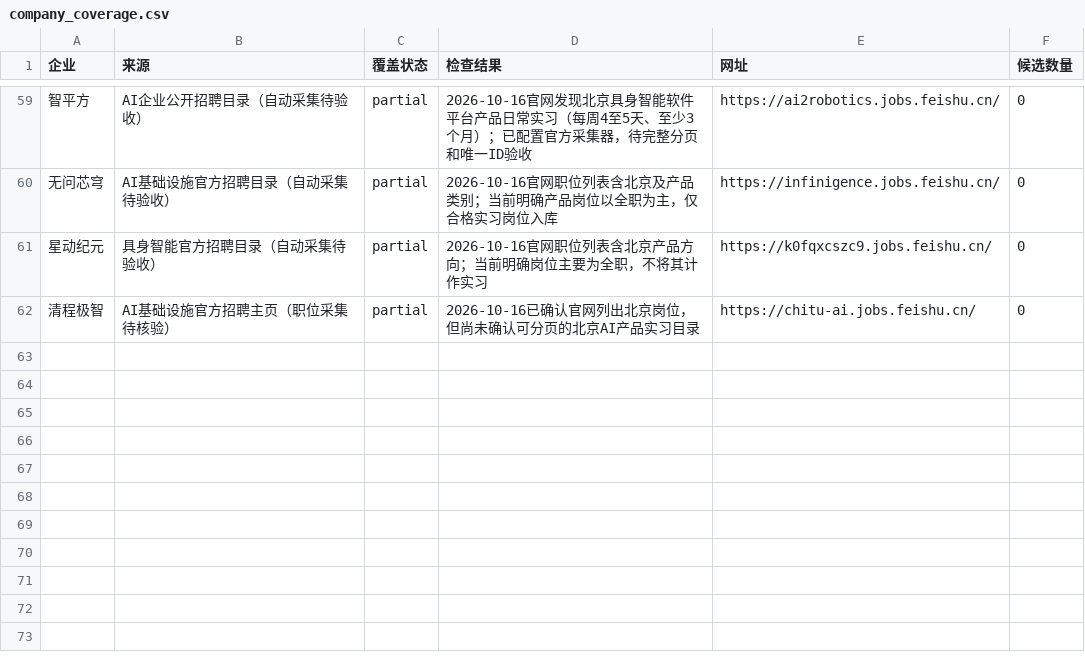
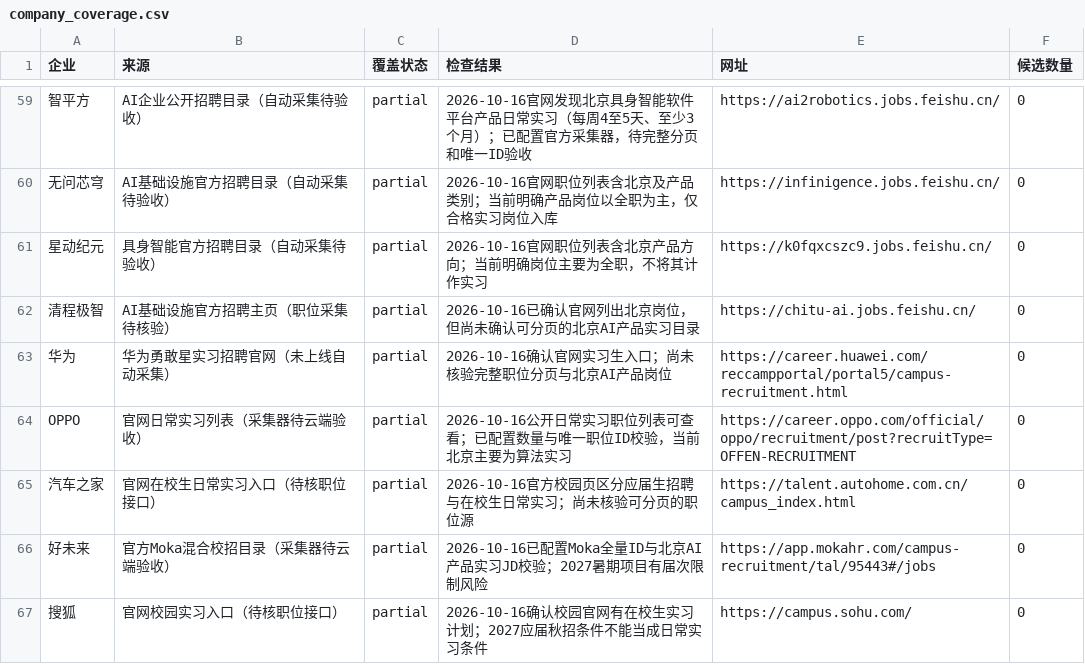
Before and after one commit to a853255726-liu/ai-product-intern-radar, a CSV file: company_coverage.csv, drawn as a sheet; only a part is shown, gaps mark what is left out; the diff names each change by its address in the sheet, - before the commit and + after, or states it on an @@ line.

Commit message:
data: show Huawei, OPPO, Autohome, TAL and Sohu source coverage

```diff
--- a/company_coverage.csv
+++ b/company_coverage.csv
+row 63: 华为 | 华为勇敢星实习招聘官网（未上线自动采集） | partial | 2026-10-16确认官网实习生入口；尚未核验完整职位分页与北京AI产品岗位 | https://career.huawei.com/reccampportal/portal5/campus-recruitment.html | 0
+row 64: OPPO | 官网日常实习列表（采集器待云端验收） | partial | 2026-10-16公开日常实习职位列表可查看；已配置数量与唯一职位ID校验，当前北京主要为算法实习 | https://career.oppo.com/official/oppo/recruitment/post?recruitType=OFFEN-RECRUITMENT | 0
+row 65: 汽车之家 | 官网在校生日常实习入口（待核职位接口） | partial | 2026-10-16官方校园页区分应届生招聘与在校生日常实习；尚未核验可分页的职位源 | https://talent.autohome.com.cn/campus_index.html | 0
+row 66: 好未来 | 官方Moka混合校招目录（采集器待云端验收） | partial | 2026-10-16已配置Moka全量ID与北京AI产品实习JD校验；2027暑期项目有届次限制风险 | https://app.mokahr.com/campus-recruitment/tal/95443#/jobs | 0
+row 67: 搜狐 | 官网校园实习入口（待核职位接口） | partial | 2026-10-16确认校园官网有在校生实习计划；2027应届秋招条件不能当成日常实习条件 | https://campus.sohu.com/ | 0
```
